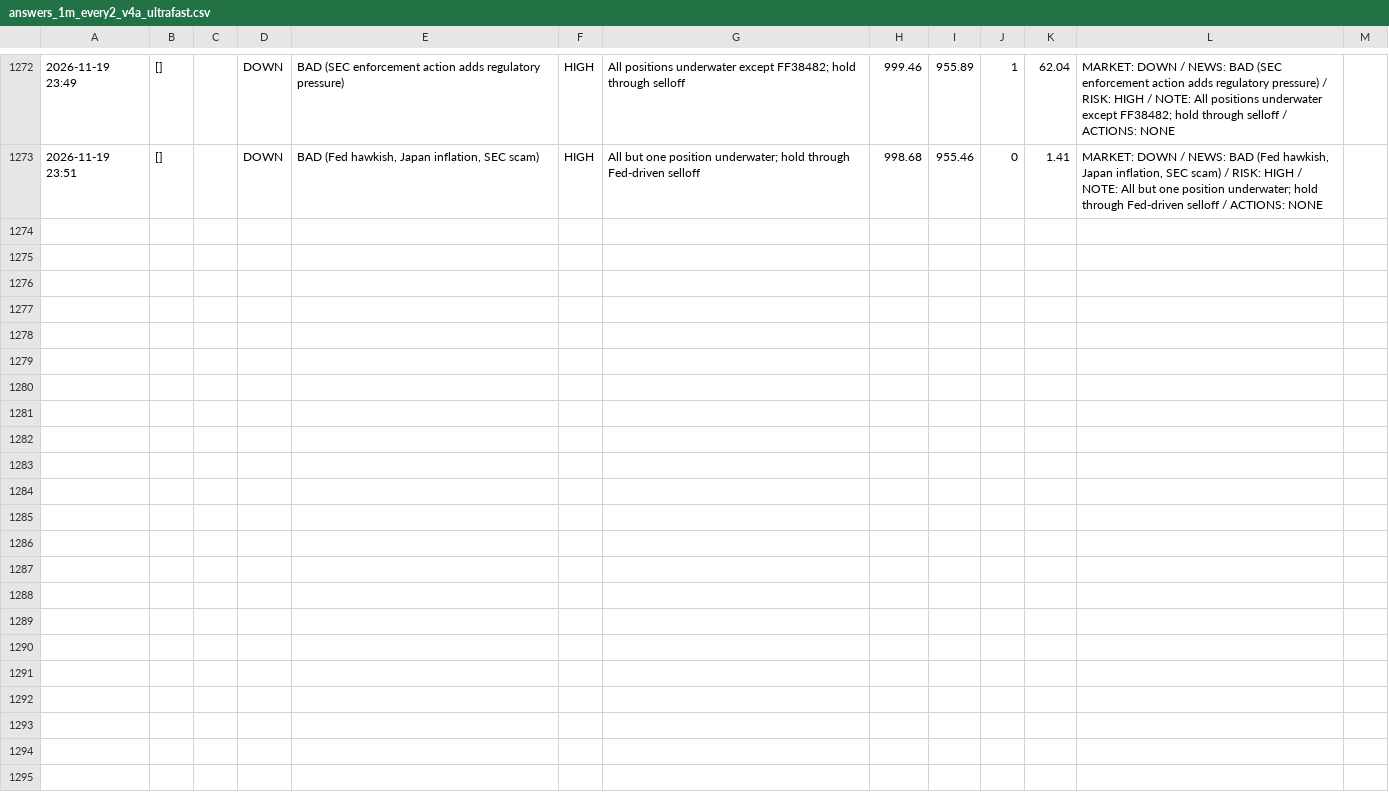
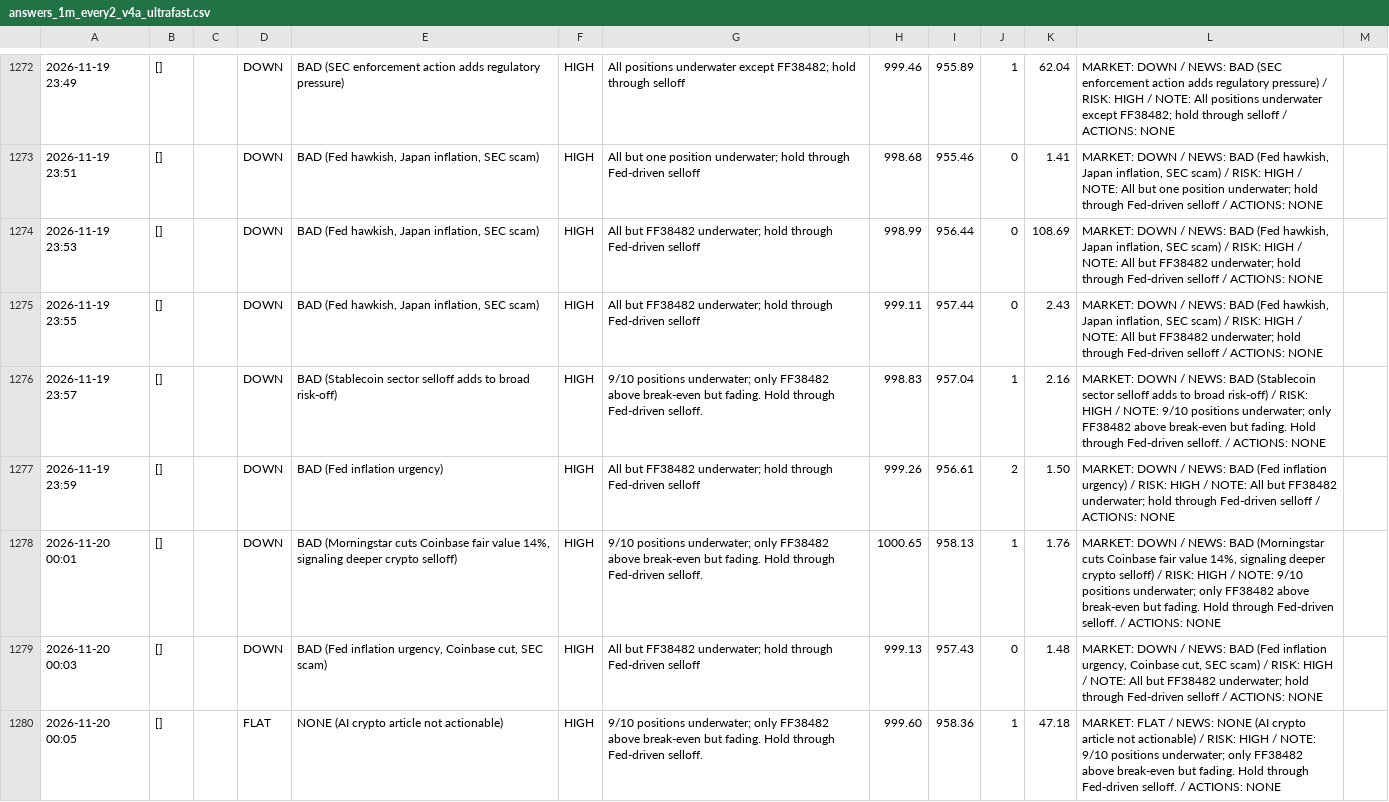
Before and after one commit to osofat100-cmyk/Machine-, a CSV file: crypto/answers_1m_every2_v4a_ultrafast.csv, drawn as a sheet; only a part is shown, gaps mark what is left out; the diff covers the shown part only; the diff names each change by its address in the sheet, - before the commit and + after, or states it on an @@ line.

```diff
--- a/crypto/answers_1m_every2_v4a_ultrafast.csv
+++ b/crypto/answers_1m_every2_v4a_ultrafast.csv
+row 1274: 2026-11-19 23:53 | [] |  | DOWN | BAD (Fed hawkish, Japan inflation, SEC scam) | HIGH | All but FF38482 underwater; hold through Fed-driven selloff | 998.99 | 956.44 | 0 | 108.69 | MARKET: DOWN / NEWS: BAD (Fed hawkish, Japan inflation, SEC scam) / RISK: HIGH / NOTE: All but FF38482 underwater; hold through Fed-driven selloff / ACTIONS: NONE
+row 1275: 2026-11-19 23:55 | [] |  | DOWN | BAD (Fed hawkish, Japan inflation, SEC scam) | HIGH | All but FF38482 underwater; hold through Fed-driven selloff | 999.11 | 957.44 | 0 | 2.43 | MARKET: DOWN / NEWS: BAD (Fed hawkish, Japan inflation, SEC scam) / RISK: HIGH / NOTE: All but FF38482 underwater; hold through Fed-driven selloff / ACTIONS: NONE
+row 1276: 2026-11-19 23:57 | [] |  | DOWN | BAD (Stablecoin sector selloff adds to broad risk-off) | HIGH | 9/10 positions underwater; only FF38482 above break-even but fading. Hold through Fed-driven selloff. | 998.83 | 957.04 | 1 | 2.16 | MARKET: DOWN / NEWS: BAD (Stablecoin sector selloff adds to broad risk-off) / RISK: HIGH / NOTE: 9/10 positions underwater; only FF38482 above break-even but fading. Hold through Fed-driven selloff. / ACTIONS: NONE
+row 1277: 2026-11-19 23:59 | [] |  | DOWN | BAD (Fed inflation urgency) | HIGH | All but FF38482 underwater; hold through Fed-driven selloff | 999.26 | 956.61 | 2 | 1.50 | MARKET: DOWN / NEWS: BAD (Fed inflation urgency) / RISK: HIGH / NOTE: All but FF38482 underwater; hold through Fed-driven selloff / ACTIONS: NONE
+row 1278: 2026-11-20 00:01 | [] |  | DOWN | BAD (Morningstar cuts Coinbase fair value 14%, signaling deeper crypto selloff) | HIGH | 9/10 positions underwater; only FF38482 above break-even but fading. Hold through Fed-driven selloff. | 1000.65 | 958.13 | 1 | 1.76 | MARKET: DOWN / NEWS: BAD (Morningstar cuts Coinbase fair value 14%, signaling deeper crypto selloff) / RISK: HIGH / NOTE: 9/10 positions underwater; only FF38482 above break-even but fading. Hold through Fed-driven selloff. / ACTIONS: NONE
+row 1279: 2026-11-20 00:03 | [] |  | DOWN | BAD (Fed inflation urgency, Coinbase cut, SEC scam) | HIGH | All but FF38482 underwater; hold through Fed-driven selloff | 999.13 | 957.43 | 0 | 1.48 | MARKET: DOWN / NEWS: BAD (Fed inflation urgency, Coinbase cut, SEC scam) / RISK: HIGH / NOTE: All but FF38482 underwater; hold through Fed-driven selloff / ACTIONS: NONE
+row 1280: 2026-11-20 00:05 | [] |  | FLAT | NONE (AI crypto article not actionable) | HIGH | 9/10 positions underwater; only FF38482 above break-even but fading. Hold through Fed-driven selloff. | 999.60 | 958.36 | 1 | 47.18 | MARKET: FLAT / NEWS: NONE (AI crypto article not actionable) / RISK: HIGH / NOTE: 9/10 positions underwater; only FF38482 above break-even but fading. Hold through Fed-driven selloff. / ACTIONS: NONE
```
Also changed, not shown: 6 added rows elsewhere in this file, crypto/answers_1m_every10_v4b_ultrafast.csv, crypto/answers_1m_every2_v4b_ultrafast.csv, 19 other files.
